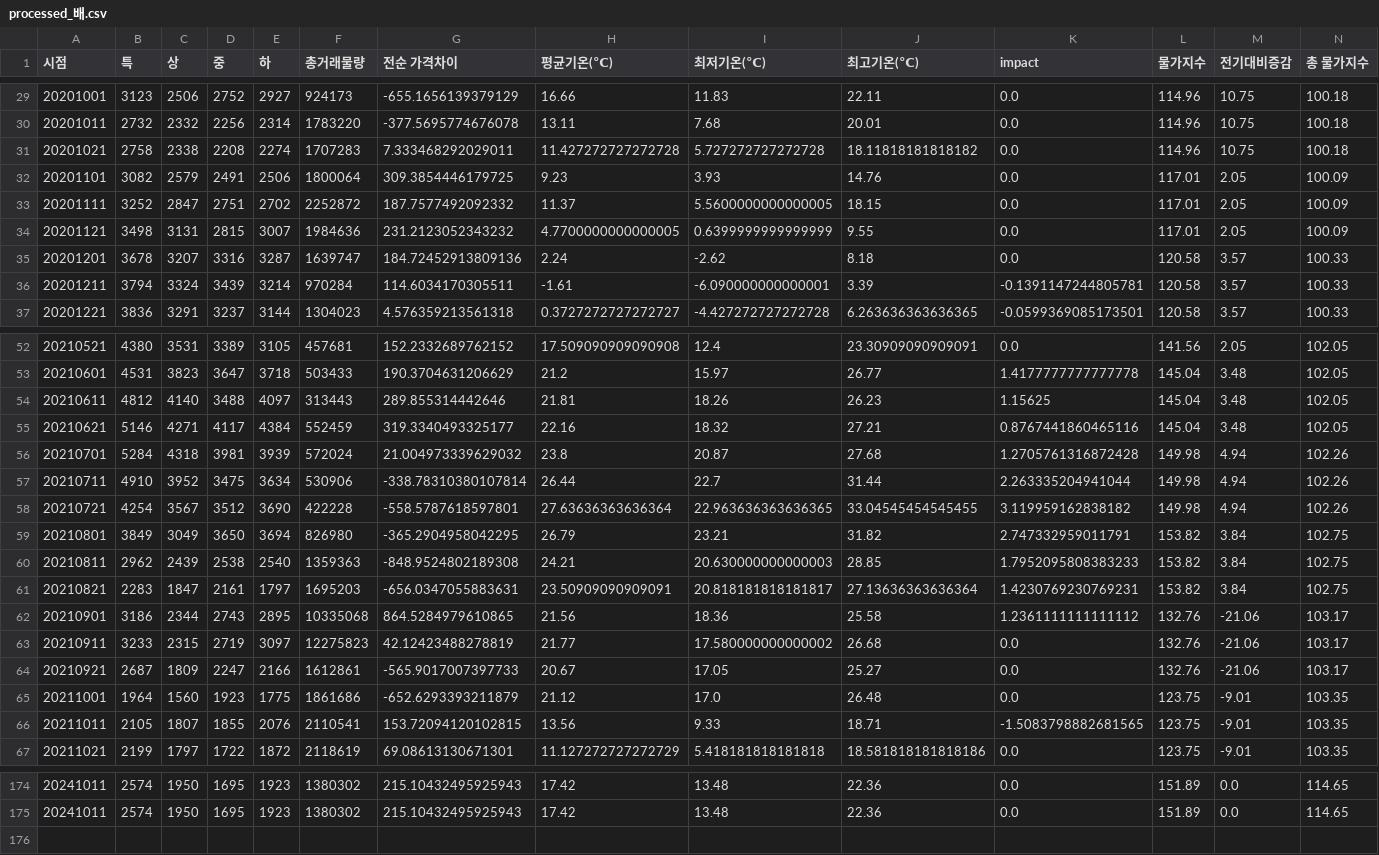
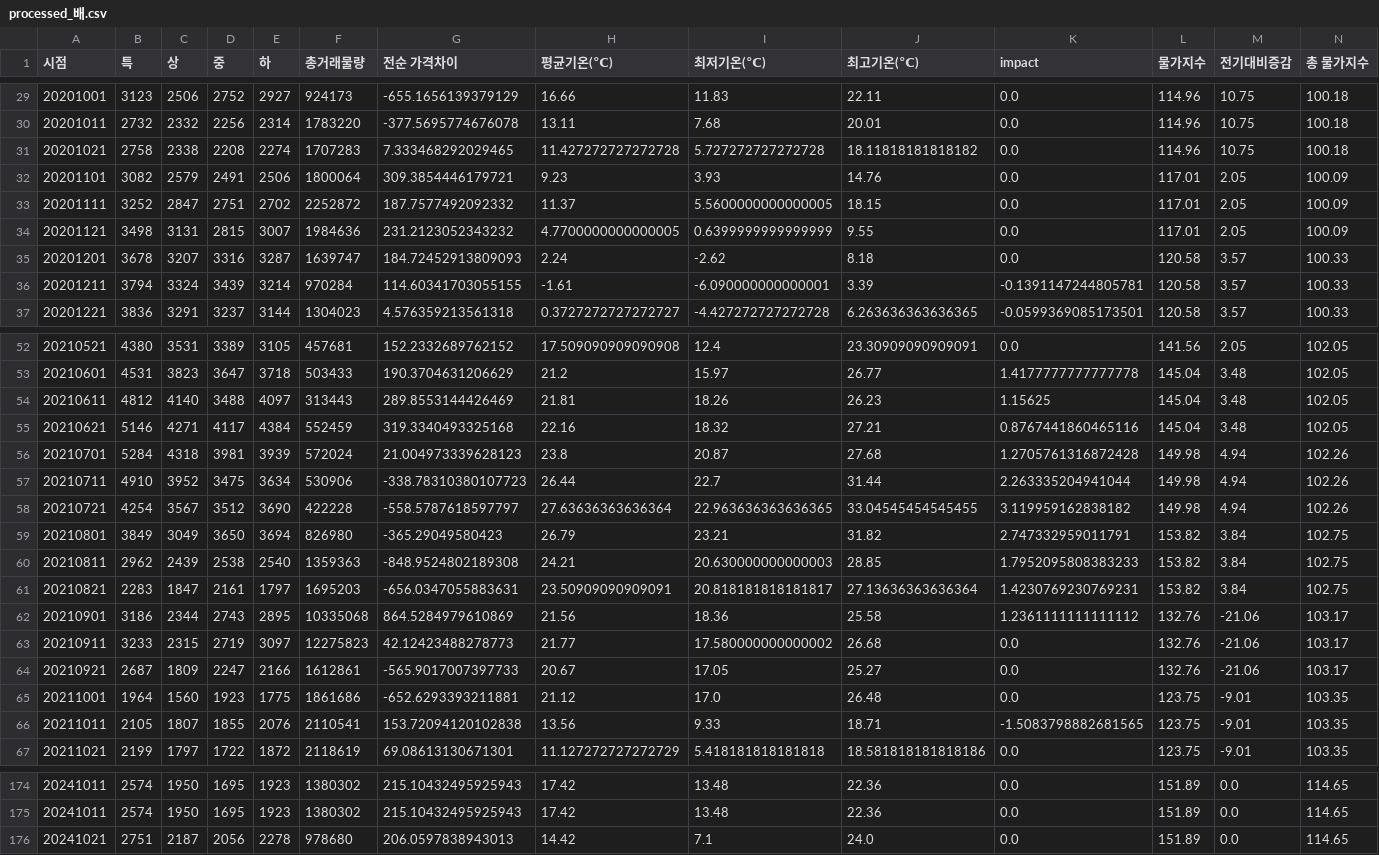
Before and after one commit to MS-AI-SCHOOL-The-team/nong-view, a CSV file: src/output/processed_배.csv, drawn as a sheet; only a part is shown, gaps mark what is left out; rows hold the shown columns only; the diff covers the shown part only; the diff names each change by its address in the sheet, - before the commit and + after, or states it on an @@ line.

```diff
--- a/src/output/processed_배.csv
+++ b/src/output/processed_배.csv
-G31 (전순 가격차이): 7.333468292029011
+G31 (전순 가격차이): 7.333468292029465
-G32 (전순 가격차이): 309.3854446179725
+G32 (전순 가격차이): 309.3854446179721
-G35 (전순 가격차이): 184.72452913809136
+G35 (전순 가격차이): 184.72452913809093
-G36 (전순 가격차이): 114.6034170305511
+G36 (전순 가격차이): 114.60341703055155
-G54 (전순 가격차이): 289.855314442646
+G54 (전순 가격차이): 289.8553144426469
-G55 (전순 가격차이): 319.3340493325177
+G55 (전순 가격차이): 319.3340493325168
-G56 (전순 가격차이): 21.004973339629032
+G56 (전순 가격차이): 21.004973339628123
-G57 (전순 가격차이): -338.78310380107814
+G57 (전순 가격차이): -338.78310380107723
-G58 (전순 가격차이): -558.5787618597801
+G58 (전순 가격차이): -558.5787618597797
-G59 (전순 가격차이): -365.2904958042295
+G59 (전순 가격차이): -365.29049580423
-G62 (전순 가격차이): 864.5284979610865
+G62 (전순 가격차이): 864.5284979610869
-G63 (전순 가격차이): 42.12423488278819
+G63 (전순 가격차이): 42.12423488278773
-G65 (전순 가격차이): -652.6293393211879
+G65 (전순 가격차이): -652.6293393211881
-G66 (전순 가격차이): 153.72094120102815
+G66 (전순 가격차이): 153.72094120102838
+row 176: 20241021 | 2751 | 2187 | 2056 | 2278 | 978680 | 206.0597838943013 | 14.42 | 7.1 | 24.0 | 0.0 | 151.89 | 0.0 | 114.65
```
Also changed, not shown: 17 edited cells elsewhere in this file, src/output/processed_대파.csv, src/output/processed_마늘.csv, 8 other files.
